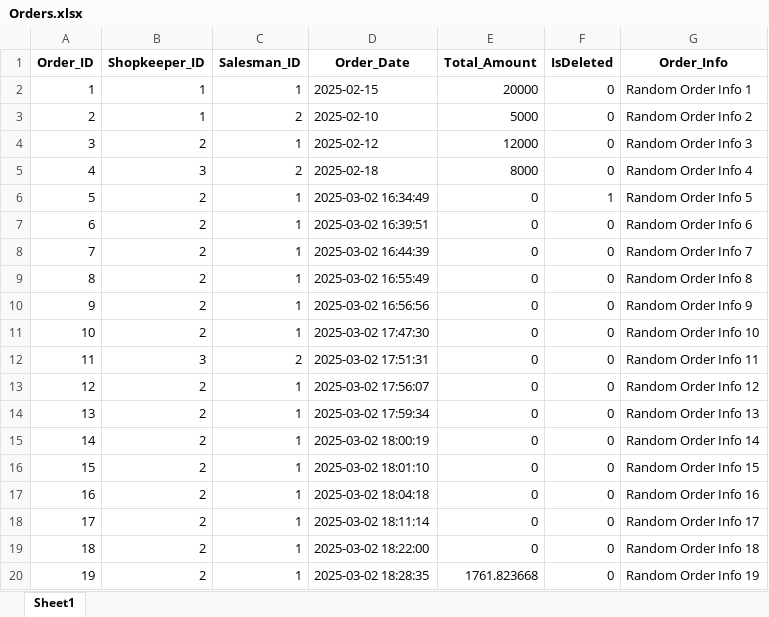
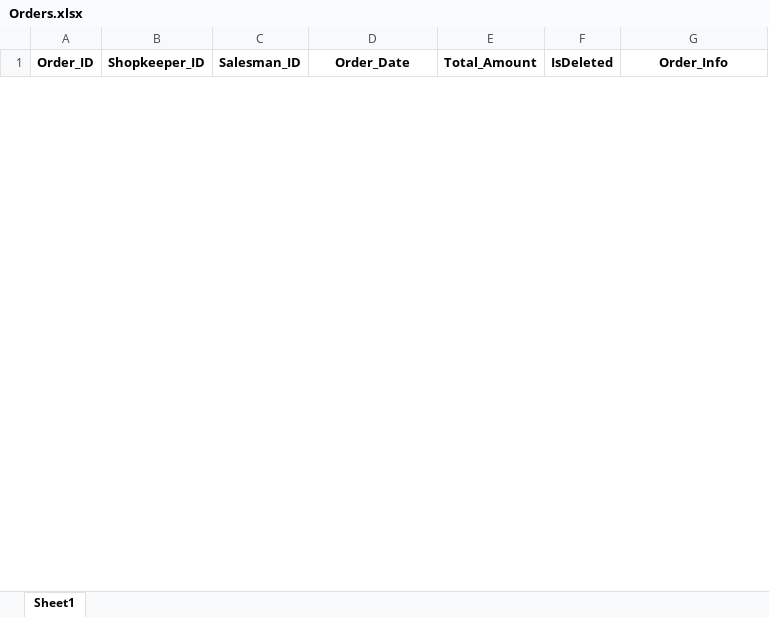
Before and after one commit to FahadNiazi420/Wholesale-Inventory-System, an Excel workbook: Backup/Orders.xlsx, sheet Sheet1, drawn as a sheet; only a part is shown; values as stored, in another font and other column widths than the file's, no borders; removed rows and columns are numbered as before the commit, all else as after; the diff covers the shown part only; the diff names each change by its address in the sheet, - before the commit and + after, or states it on an @@ line.

Commit message:
Enhance data management: update backup files for Orders, Products, Discounts, and Shopkeepers; modify SQL queries and UI components for improved functionality

```diff
--- a/Backup/Orders.xlsx (sheet Sheet1)
+++ b/Backup/Orders.xlsx (sheet Sheet1)
-row 2: 1 | 1 | 1 | 2025-02-15 | 20000 | 0 | Random Order Info 1
-row 3: 2 | 1 | 2 | 2025-02-10 | 5000 | 0 | Random Order Info 2
-row 4: 3 | 2 | 1 | 2025-02-12 | 12000 | 0 | Random Order Info 3
-row 5: 4 | 3 | 2 | 2025-02-18 | 8000 | 0 | Random Order Info 4
-row 6: 5 | 2 | 1 | 2025-03-02 16:34:49 | 0 | 1 | Random Order Info 5
-row 7: 6 | 2 | 1 | 2025-03-02 16:39:51 | 0 | 0 | Random Order Info 6
-row 8: 7 | 2 | 1 | 2025-03-02 16:44:39 | 0 | 0 | Random Order Info 7
-row 9: 8 | 2 | 1 | 2025-03-02 16:55:49 | 0 | 0 | Random Order Info 8
-row 10: 9 | 2 | 1 | 2025-03-02 16:56:56 | 0 | 0 | Random Order Info 9
-row 11: 10 | 2 | 1 | 2025-03-02 17:47:30 | 0 | 0 | Random Order Info 10
-row 12: 11 | 3 | 2 | 2025-03-02 17:51:31 | 0 | 0 | Random Order Info 11
-row 13: 12 | 2 | 1 | 2025-03-02 17:56:07 | 0 | 0 | Random Order Info 12
-row 14: 13 | 2 | 1 | 2025-03-02 17:59:34 | 0 | 0 | Random Order Info 13
-row 15: 14 | 2 | 1 | 2025-03-02 18:00:19 | 0 | 0 | Random Order Info 14
-row 16: 15 | 2 | 1 | 2025-03-02 18:01:10 | 0 | 0 | Random Order Info 15
-row 17: 16 | 2 | 1 | 2025-03-02 18:04:18 | 0 | 0 | Random Order Info 16
-row 18: 17 | 2 | 1 | 2025-03-02 18:11:14 | 0 | 0 | Random Order Info 17
-row 19: 18 | 2 | 1 | 2025-03-02 18:22:00 | 0 | 0 | Random Order Info 18
-row 20: 19 | 2 | 1 | 2025-03-02 18:28:35 | 1761.823668 | 0 | Random Order Info 19
```
Also changed, not shown: 7 added rows and 29 removed rows elsewhere in this sheet, Backup/Discounts.xlsx, Backup/Khata.xlsx, 13 other files.
